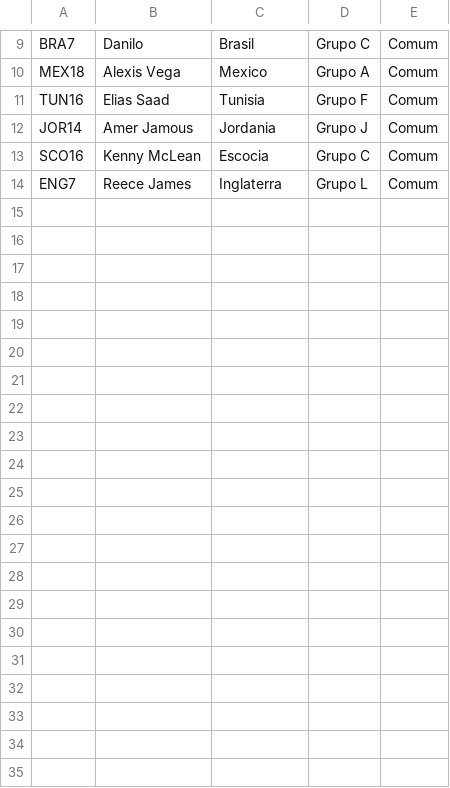
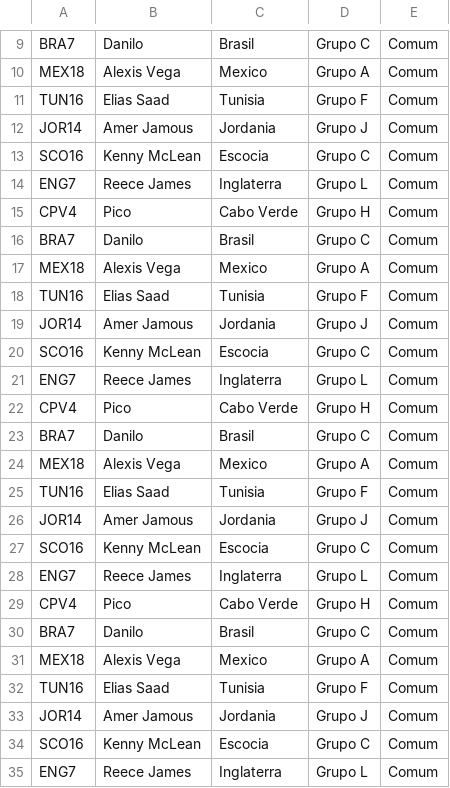
Before and after one commit to maju-rocha/Goal-Legends-FDCO2B, a CSV file: extras/mochila.csv, drawn as a sheet; only a part is shown, gaps mark what is left out; the diff names each change by its address in the sheet, - before the commit and + after, or states it on an @@ line.

```diff
--- a/extras/mochila.csv
+++ b/extras/mochila.csv
+row 15: CPV4 | Pico | Cabo Verde | Grupo H | Comum
+row 16: BRA7 | Danilo | Brasil | Grupo C | Comum
+row 17: MEX18 | Alexis Vega | Mexico | Grupo A | Comum
+row 18: TUN16 | Elias Saad | Tunisia | Grupo F | Comum
+row 19: JOR14 | Amer Jamous | Jordania | Grupo J | Comum
+row 20: SCO16 | Kenny McLean | Escocia | Grupo C | Comum
+row 21: ENG7 | Reece James | Inglaterra | Grupo L | Comum
+row 22: CPV4 | Pico | Cabo Verde | Grupo H | Comum
+row 23: BRA7 | Danilo | Brasil | Grupo C | Comum
+row 24: MEX18 | Alexis Vega | Mexico | Grupo A | Comum
+row 25: TUN16 | Elias Saad | Tunisia | Grupo F | Comum
+row 26: JOR14 | Amer Jamous | Jordania | Grupo J | Comum
+row 27: SCO16 | Kenny McLean | Escocia | Grupo C | Comum
+row 28: ENG7 | Reece James | Inglaterra | Grupo L | Comum
+row 29: CPV4 | Pico | Cabo Verde | Grupo H | Comum
+row 30: BRA7 | Danilo | Brasil | Grupo C | Comum
+row 31: MEX18 | Alexis Vega | Mexico | Grupo A | Comum
+row 32: TUN16 | Elias Saad | Tunisia | Grupo F | Comum
+row 33: JOR14 | Amer Jamous | Jordania | Grupo J | Comum
+row 34: SCO16 | Kenny McLean | Escocia | Grupo C | Comum
+row 35: ENG7 | Reece James | Inglaterra | Grupo L | Comum
```
Also changed, not shown: 9 other files.
